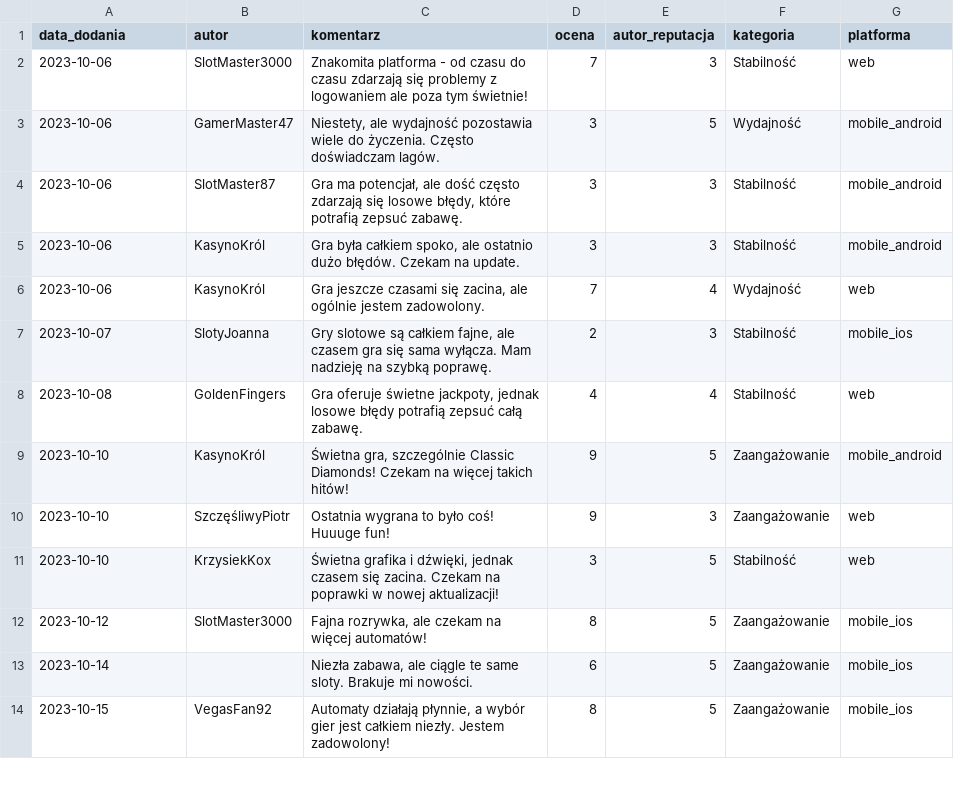
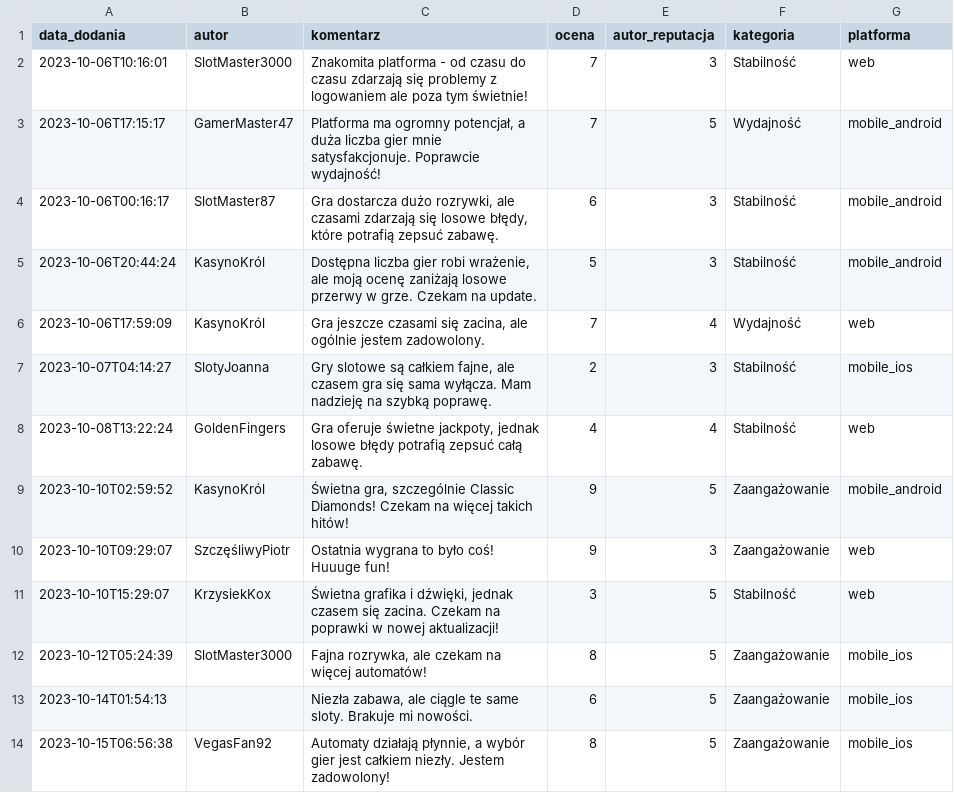
Before and after one commit to przeprogramowani/ai-workshops, a CSV file: generators/customer_feedback.csv, drawn as a sheet; only a part is shown; the diff covers the shown part only.

Commit message:
fix: make start better

```diff
--- a/generators/customer_feedback.csv
+++ b/generators/customer_feedback.csv
@@ -1,14 +1,14 @@
 data_dodania,autor,komentarz,ocena,autor_reputacja,kategoria,platforma
-2023-10-06,SlotMaster3000,Znakomita platforma - od czasu do czasu zdarzają się problemy z logowaniem ale poza tym świetnie!,7,3,Stabilność,web
-2023-10-06,GamerMaster47,"Niestety, ale wydajność pozostawia wiele do życzenia. Często doświadczam lagów.",3,5,Wydajność,mobile_android
-2023-10-06,SlotMaster87,"Gra ma potencjał, ale dość często zdarzają się losowe błędy, które potrafią zepsuć zabawę.",3,3,Stabilność,mobile_android
-2023-10-06,KasynoKról,"Gra była całkiem spoko, ale ostatnio dużo błędów. Czekam na update.",3,3,Stabilność,mobile_android
-2023-10-06,KasynoKról,"Gra jeszcze czasami się zacina, ale ogólnie jestem zadowolony.",7,4,Wydajność,web
-2023-10-07,SlotyJoanna,"Gry slotowe są całkiem fajne, ale czasem gra się sama wyłącza. Mam nadzieję na szybką poprawę.",2,3,Stabilność,mobile_ios
-2023-10-08,GoldenFingers,"Gra oferuje świetne jackpoty, jednak losowe błędy potrafią zepsuć całą zabawę.",4,4,Stabilność,web
-2023-10-10,KasynoKról,"Świetna gra, szczególnie Classic Diamonds! Czekam na więcej takich hitów!",9,5,Zaangażowanie,mobile_android
-2023-10-10,SzczęśliwyPiotr,Ostatnia wygrana to było coś! Huuuge fun!,9,3,Zaangażowanie,web
-2023-10-10,KrzysiekKox,"Świetna grafika i dźwięki, jednak czasem się zacina. Czekam na poprawki w nowej aktualizacji!",3,5,Stabilność,web
-2023-10-12,SlotMaster3000,"Fajna rozrywka, ale czekam na więcej automatów!",8,5,Zaangażowanie,mobile_ios
-2023-10-14,,"Niezła zabawa, ale ciągle te same sloty. Brakuje mi nowości.",6,5,Zaangażowanie,mobile_ios
-2023-10-15,VegasFan92,"Automaty działają płynnie, a wybór gier jest całkiem niezły. Jestem zadowolony!",8,5,Zaangażowanie,mobile_ios
+2023-10-06T10:16:01,SlotMaster3000,Znakomita platforma - od czasu do czasu zdarzają się problemy z logowaniem ale poza tym świetnie!,7,3,Stabilność,web
+2023-10-06T17:15:17,GamerMaster47,"Platforma ma ogromny potencjał, a duża liczba gier mnie satysfakcjonuje. Poprawcie wydajność!",7,5,Wydajność,mobile_android
+2023-10-06T00:16:17,SlotMaster87,"Gra dostarcza dużo rozrywki, ale czasami zdarzają się losowe błędy, które potrafią zepsuć zabawę.",6,3,Stabilność,mobile_android
+2023-10-06T20:44:24,KasynoKról,"Dostępna liczba gier robi wrażenie, ale moją ocenę zaniżają losowe przerwy w grze. Czekam na update.",5,3,Stabilność,mobile_android
+2023-10-06T17:59:09,KasynoKról,"Gra jeszcze czasami się zacina, ale ogólnie jestem zadowolony.",7,4,Wydajność,web
+2023-10-07T04:14:27,SlotyJoanna,"Gry slotowe są całkiem fajne, ale czasem gra się sama wyłącza. Mam nadzieję na szybką poprawę.",2,3,Stabilność,mobile_ios
+2023-10-08T13:22:24,GoldenFingers,"Gra oferuje świetne jackpoty, jednak losowe błędy potrafią zepsuć całą zabawę.",4,4,Stabilność,web
+2023-10-10T02:59:52,KasynoKról,"Świetna gra, szczególnie Classic Diamonds! Czekam na więcej takich hitów!",9,5,Zaangażowanie,mobile_android
+2023-10-10T09:29:07,SzczęśliwyPiotr,Ostatnia wygrana to było coś! Huuuge fun!,9,3,Zaangażowanie,web
+2023-10-10T15:29:07,KrzysiekKox,"Świetna grafika i dźwięki, jednak czasem się zacina. Czekam na poprawki w nowej aktualizacji!",3,5,Stabilność,web
+2023-10-12T05:24:39,SlotMaster3000,"Fajna rozrywka, ale czekam na więcej automatów!",8,5,Zaangażowanie,mobile_ios
+2023-10-14T01:54:13,,"Niezła zabawa, ale ciągle te same sloty. Brakuje mi nowości.",6,5,Zaangażowanie,mobile_ios
+2023-10-15T06:56:38,VegasFan92,"Automaty działają płynnie, a wybór gier jest całkiem niezły. Jestem zadowolony!",8,5,Zaangażowanie,mobile_ios
```
Also changed, not shown: 84 edited cells elsewhere in this file.
